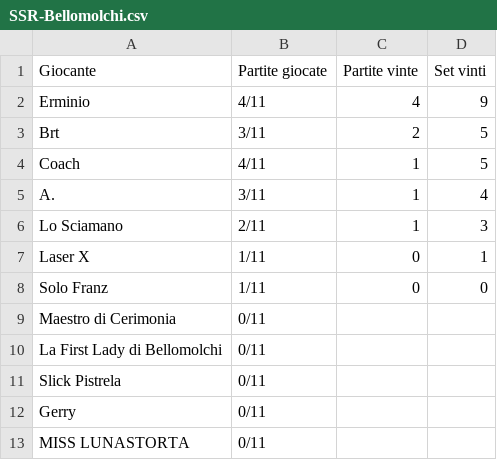
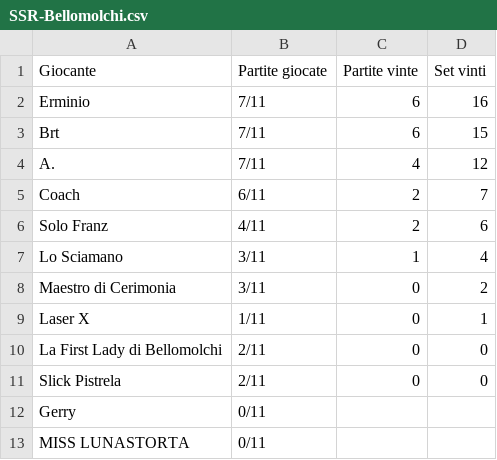
Before and after one commit to LaGiostraIndividuale/lagiostraindividuale.github.io, a CSV file: _data/SSR-Bellomolchi.csv, drawn as a sheet.

```diff
--- a/_data/SSR-Bellomolchi.csv
+++ b/_data/SSR-Bellomolchi.csv
@@ -1,12 +1,12 @@
 Giocante,Partite giocate,Partite vinte,Set vinti
-Erminio,4/11,4,9
-Brt,3/11,2,5
-Coach,4/11,1,5
-A.,3/11,1,4
-Lo Sciamano,2/11,1,3
+Erminio,7/11,6,16
+Brt,7/11,6,15
+A.,7/11,4,12
+Coach,6/11,2,7
+Solo Franz,4/11,2,6
+Lo Sciamano,3/11,1,4
+Maestro di Cerimonia,3/11,0,2
 Laser X,1/11,0,1
-Solo Franz,1/11,0,0
-Maestro di Cerimonia,0/11,,
-La First Lady di Bellomolchi,0/11,,
-Slick Pistrela,0/11,,
+La First Lady di Bellomolchi,2/11,0,0
+Slick Pistrela,2/11,0,0
 Gerry,0/11,,
```
Also changed, not shown: _data/SSR-Adriatic-A.csv, _data/SSR-Adriatic-B.csv, 5 other files.
